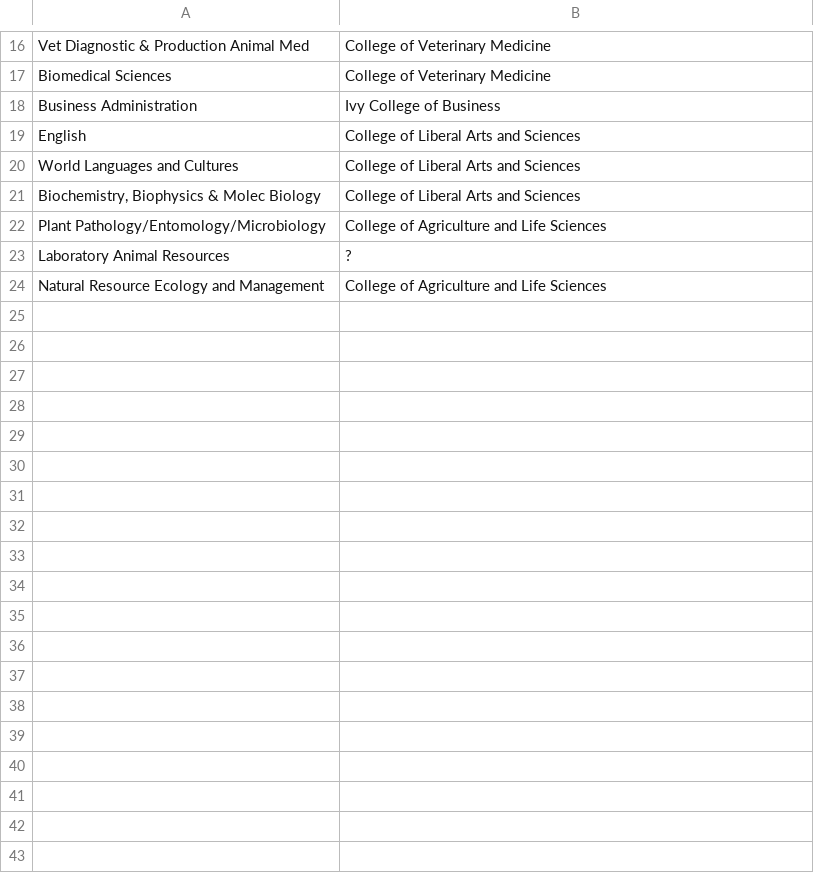
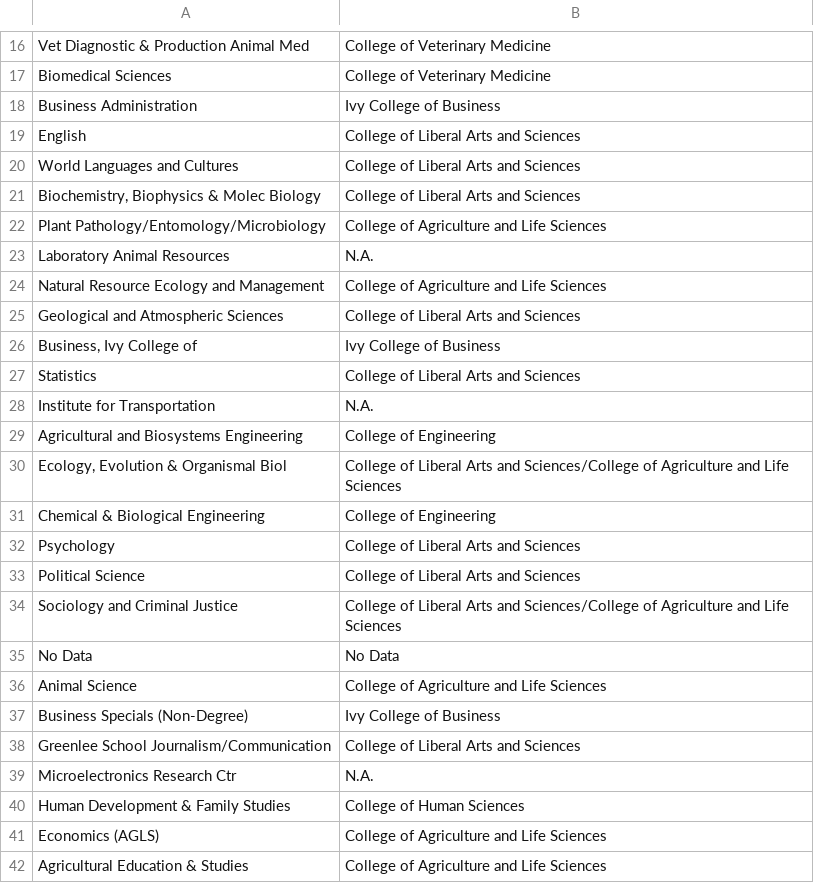
Before and after one commit to Andres1002/test, a CSV file: DictionaryCollege.csv, drawn as a sheet; only a part is shown, gaps mark what is left out; the diff covers the shown part only.

```diff
--- a/DictionaryCollege.csv
+++ b/DictionaryCollege.csv
@@ -22,3 +22,21 @@ World Languages and Cultures,College of Liberal Arts and Sciences
 Plant Pathology/Entomology/Microbiology,College of Agriculture and Life Sciences
-Laboratory Animal Resources,?
+Laboratory Animal Resources,N.A.
 Natural Resource Ecology and Management,College of Agriculture and Life Sciences
+Geological and Atmospheric Sciences,College of Liberal Arts and Sciences
+"Business, Ivy College of",Ivy College of Business
+Statistics,College of Liberal Arts and Sciences
+Institute for Transportation,N.A.
+Agricultural and Biosystems Engineering,College of Engineering
+"Ecology, Evolution & Organismal Biol",College of Liberal Arts and Sciences/College of Agriculture and Life Sciences
+Chemical & Biological Engineering,College of Engineering
+Psychology,College of Liberal Arts and Sciences
+Political Science,College of Liberal Arts and Sciences
+Sociology and Criminal Justice,College of Liberal Arts and Sciences/College of Agriculture and Life Sciences
+No Data,No Data
+Animal Science,College of Agriculture and Life Sciences
+Business Specials (Non-Degree),Ivy College of Business
+Greenlee School Journalism/Communication,College of Liberal Arts and Sciences
+Microelectronics Research Ctr,N.A.
+Human Development & Family Studies,College of Human Sciences
+Economics (AGLS),College of Agriculture and Life Sciences
+Agricultural Education & Studies,College of Agriculture and Life Sciences
```
Also changed, not shown: 14 added rows elsewhere in this file, CountColl.csv, CountDept.csv, 6 other files.
